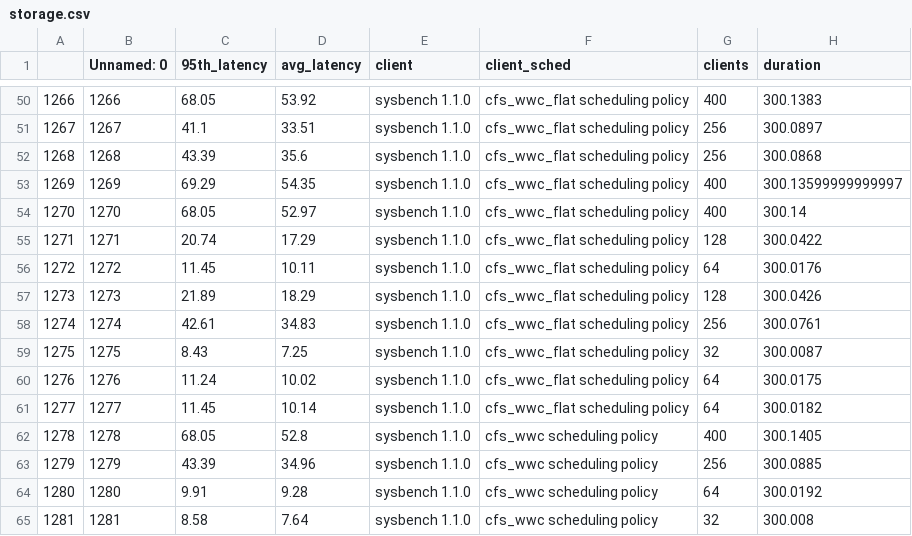
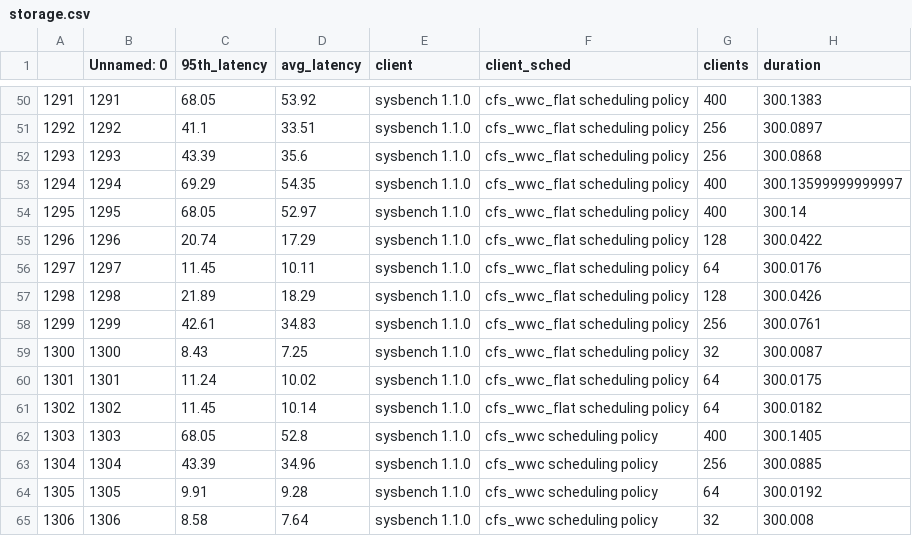
Before and after one commit to carverdamien/plot.ipanema, a CSV file: i44/mongo/v4.1.8/storage.csv, drawn as a sheet; only a part is shown, gaps mark what is left out; the diff covers the shown part only; the diff names each change by its address in the sheet, - before the commit and + after, or states it on an @@ line.

```diff
--- a/i44/mongo/v4.1.8/storage.csv
+++ b/i44/mongo/v4.1.8/storage.csv
-A50: 1266
+A50: 1291
-B50 (Unnamed: 0): 1266
+B50 (Unnamed: 0): 1291
-A51: 1267
+A51: 1292
-B51 (Unnamed: 0): 1267
+B51 (Unnamed: 0): 1292
-A52: 1268
+A52: 1293
-B52 (Unnamed: 0): 1268
+B52 (Unnamed: 0): 1293
-A53: 1269
+A53: 1294
-B53 (Unnamed: 0): 1269
+B53 (Unnamed: 0): 1294
-A54: 1270
+A54: 1295
-B54 (Unnamed: 0): 1270
+B54 (Unnamed: 0): 1295
-A55: 1271
+A55: 1296
-B55 (Unnamed: 0): 1271
+B55 (Unnamed: 0): 1296
-A56: 1272
+A56: 1297
-B56 (Unnamed: 0): 1272
+B56 (Unnamed: 0): 1297
-A57: 1273
+A57: 1298
-B57 (Unnamed: 0): 1273
+B57 (Unnamed: 0): 1298
-A58: 1274
+A58: 1299
-B58 (Unnamed: 0): 1274
+B58 (Unnamed: 0): 1299
-A59: 1275
+A59: 1300
-B59 (Unnamed: 0): 1275
+B59 (Unnamed: 0): 1300
-A60: 1276
+A60: 1301
-B60 (Unnamed: 0): 1276
+B60 (Unnamed: 0): 1301
-A61: 1277
+A61: 1302
-B61 (Unnamed: 0): 1277
+B61 (Unnamed: 0): 1302
-A62: 1278
+A62: 1303
-B62 (Unnamed: 0): 1278
+B62 (Unnamed: 0): 1303
-A63: 1279
+A63: 1304
-B63 (Unnamed: 0): 1279
+B63 (Unnamed: 0): 1304
-A64: 1280
+A64: 1305
-B64 (Unnamed: 0): 1280
+B64 (Unnamed: 0): 1305
-A65: 1281
+A65: 1306
-B65 (Unnamed: 0): 1281
+B65 (Unnamed: 0): 1306
```
Also changed, not shown: 118 edited cells elsewhere in this file, i44/mysql/5.7.25/storage.csv, i44/mysql/8.0.15/storage.csv, 38 other files.
